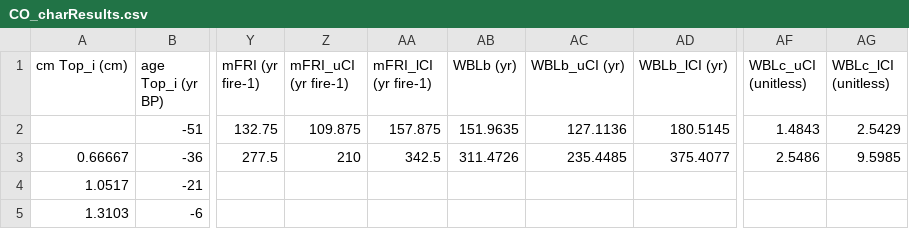
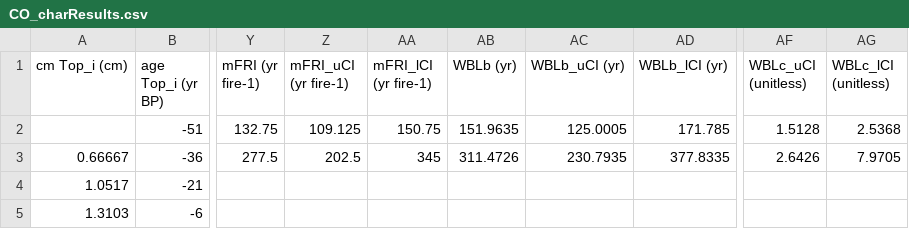
Before and after one commit to phiguera/CharAnalysis, a CSV file: CharAnalysis_2_0_MATLAB/CO_charResults.csv, drawn as a sheet; only a part is shown, gaps mark what is left out; the diff names each change by its address in the sheet, - before the commit and + after, or states it on an @@ line.

```diff
--- a/CharAnalysis_2_0_MATLAB/CO_charResults.csv
+++ b/CharAnalysis_2_0_MATLAB/CO_charResults.csv
-Z2 (mFRI_uCI (yr fire-1)): 109.875
+Z2 (mFRI_uCI (yr fire-1)): 109.125
-AA2 (mFRI_lCI (yr fire-1)): 157.875
+AA2 (mFRI_lCI (yr fire-1)): 150.75
-AC2 (WBLb_uCI (yr)): 127.1136
+AC2 (WBLb_uCI (yr)): 125.0005
-AD2 (WBLb_lCI (yr)): 180.5145
+AD2 (WBLb_lCI (yr)): 171.785
-AF2 (WBLc_uCI (unitless)): 1.4843
+AF2 (WBLc_uCI (unitless)): 1.5128
-AG2 (WBLc_lCI (unitless)): 2.5429
+AG2 (WBLc_lCI (unitless)): 2.5368
-Z3 (mFRI_uCI (yr fire-1)): 210
+Z3 (mFRI_uCI (yr fire-1)): 202.5
-AA3 (mFRI_lCI (yr fire-1)): 342.5
+AA3 (mFRI_lCI (yr fire-1)): 345
-AC3 (WBLb_uCI (yr)): 235.4485
+AC3 (WBLb_uCI (yr)): 230.7935
-AD3 (WBLb_lCI (yr)): 375.4077
+AD3 (WBLb_lCI (yr)): 377.8335
-AF3 (WBLc_uCI (unitless)): 2.5486
+AF3 (WBLc_uCI (unitless)): 2.6426
-AG3 (WBLc_lCI (unitless)): 9.5985
+AG3 (WBLc_lCI (unitless)): 7.9705
```
Also changed, not shown: 26 other files.
